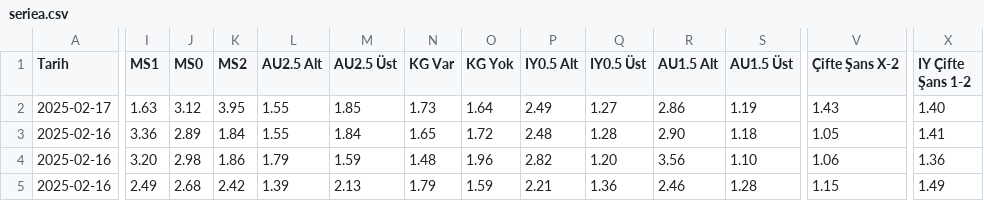
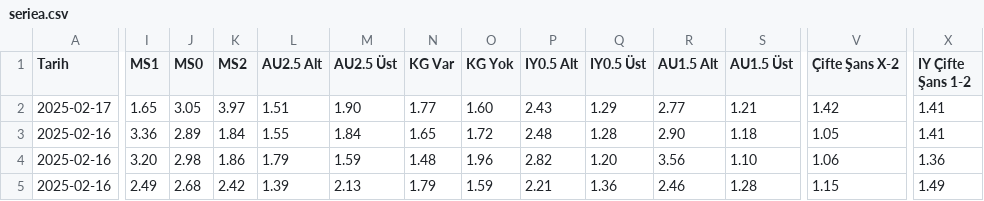
Before and after one commit to analysematchodds/match_odds_csv, a CSV file: seriea.csv, drawn as a sheet; only a part is shown, gaps mark what is left out; the diff covers the shown part only; the diff names each change by its address in the sheet, - before the commit and + after, or states it on an @@ line.

Commit message:
Update matchodds.csv

```diff
--- a/seriea.csv
+++ b/seriea.csv
-I2 (MS1): 1.63
+I2 (MS1): 1.65
-J2 (MS0): 3.12
+J2 (MS0): 3.05
-K2 (MS2): 3.95
+K2 (MS2): 3.97
-L2 (AU2.5 Alt): 1.55
+L2 (AU2.5 Alt): 1.51
-M2 (AU2.5 Üst): 1.85
+M2 (AU2.5 Üst): 1.90
-N2 (KG Var): 1.73
+N2 (KG Var): 1.77
-O2 (KG Yok): 1.64
+O2 (KG Yok): 1.60
-P2 (IY0.5 Alt): 2.49
+P2 (IY0.5 Alt): 2.43
-Q2 (IY0.5 Üst): 1.27
+Q2 (IY0.5 Üst): 1.29
-R2 (AU1.5 Alt): 2.86
+R2 (AU1.5 Alt): 2.77
-S2 (AU1.5 Üst): 1.19
+S2 (AU1.5 Üst): 1.21
-V2 (Çifte Şans X-2): 1.43
+V2 (Çifte Şans X-2): 1.42
-X2 (IY Çifte Şans 1-2): 1.40
+X2 (IY Çifte Şans 1-2): 1.41
```
Also changed, not shown: 11 edited cells elsewhere in this file.
